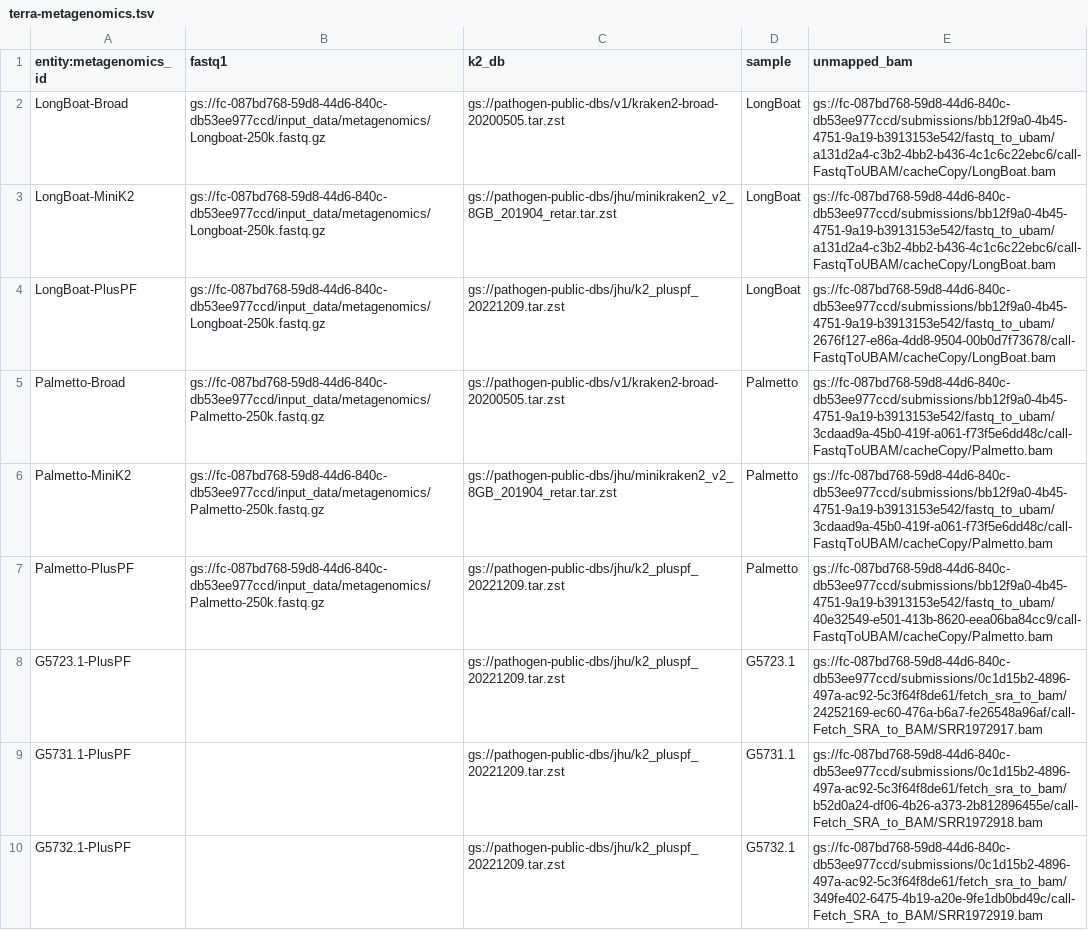
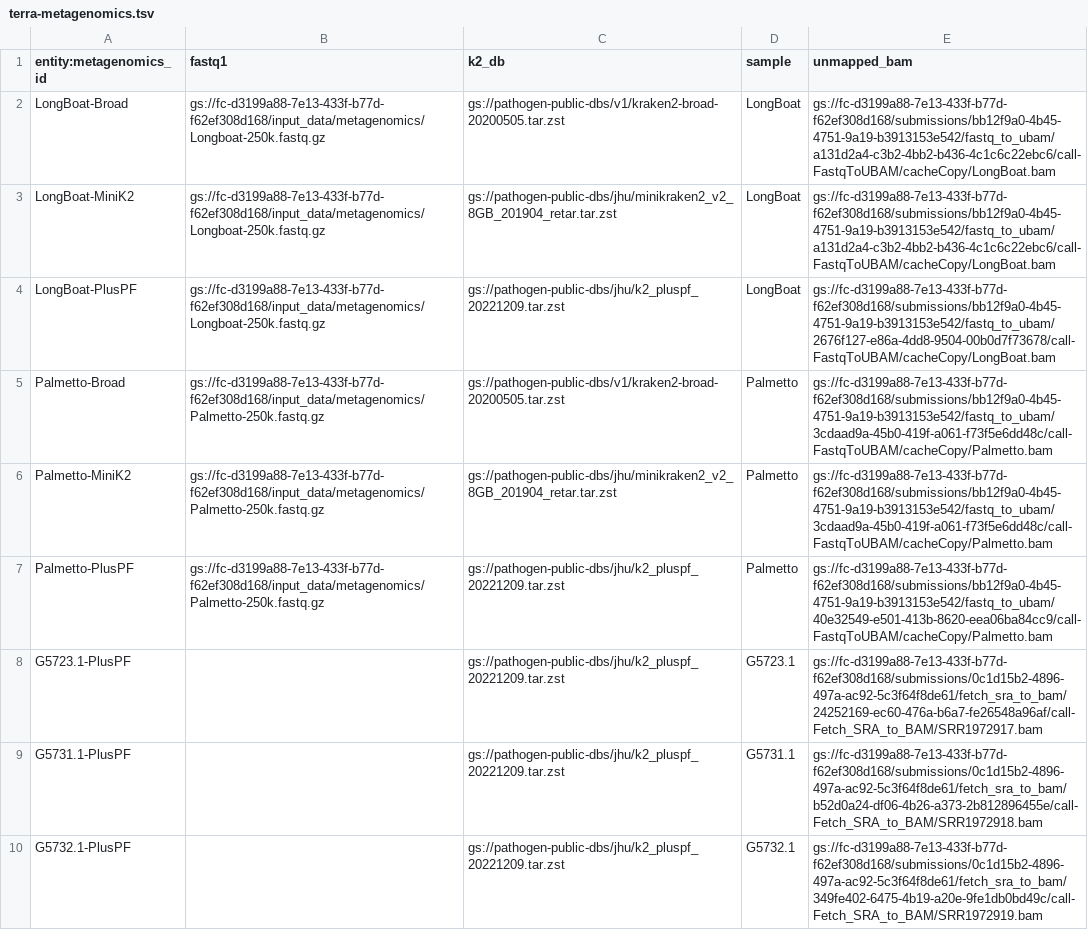
Before and after one commit to broadinstitute/viral-workshops, a TSV file: veme-ngs/terra-metagenomics.tsv, drawn as a sheet; only a part is shown; the diff covers the shown part only; the diff names each change by its address in the sheet, - before the commit and + after, or states it on an @@ line.

```diff
--- a/veme-ngs/terra-metagenomics.tsv
+++ b/veme-ngs/terra-metagenomics.tsv
-B2:B4 (fastq1): gs://fc-087bd768-59d8-44d6-840c-db53ee977ccd/input_data/metagenomics/Longboat-250k.fastq.gz
+B2:B4 (fastq1): gs://fc-d3199a88-7e13-433f-b77d-f62ef308d168/input_data/metagenomics/Longboat-250k.fastq.gz
-E2:E3 (unmapped_bam): gs://fc-087bd768-59d8-44d6-840c-db53ee977ccd/submissions/bb12f9a0-4b45-4751-9a19-b3913153e542/fastq_to_ubam/a131d2a4-c3b2-4bb2-b436-4c1c6c22ebc6/call-FastqToUBAM/cacheCopy/LongBoat.bam
+E2:E3 (unmapped_bam): gs://fc-d3199a88-7e13-433f-b77d-f62ef308d168/submissions/bb12f9a0-4b45-4751-9a19-b3913153e542/fastq_to_ubam/a131d2a4-c3b2-4bb2-b436-4c1c6c22ebc6/call-FastqToUBAM/cacheCopy/LongBoat.bam
-E4 (unmapped_bam): gs://fc-087bd768-59d8-44d6-840c-db53ee977ccd/submissions/bb12f9a0-4b45-4751-9a19-b3913153e542/fastq_to_ubam/2676f127-e86a-4dd8-9504-00b0d7f73678/call-FastqToUBAM/cacheCopy/LongBoat.bam
+E4 (unmapped_bam): gs://fc-d3199a88-7e13-433f-b77d-f62ef308d168/submissions/bb12f9a0-4b45-4751-9a19-b3913153e542/fastq_to_ubam/2676f127-e86a-4dd8-9504-00b0d7f73678/call-FastqToUBAM/cacheCopy/LongBoat.bam
-B5:B7 (fastq1): gs://fc-087bd768-59d8-44d6-840c-db53ee977ccd/input_data/metagenomics/Palmetto-250k.fastq.gz
+B5:B7 (fastq1): gs://fc-d3199a88-7e13-433f-b77d-f62ef308d168/input_data/metagenomics/Palmetto-250k.fastq.gz
-E5:E6 (unmapped_bam): gs://fc-087bd768-59d8-44d6-840c-db53ee977ccd/submissions/bb12f9a0-4b45-4751-9a19-b3913153e542/fastq_to_ubam/3cdaad9a-45b0-419f-a061-f73f5e6dd48c/call-FastqToUBAM/cacheCopy/Palmetto.bam
+E5:E6 (unmapped_bam): gs://fc-d3199a88-7e13-433f-b77d-f62ef308d168/submissions/bb12f9a0-4b45-4751-9a19-b3913153e542/fastq_to_ubam/3cdaad9a-45b0-419f-a061-f73f5e6dd48c/call-FastqToUBAM/cacheCopy/Palmetto.bam
-E7 (unmapped_bam): gs://fc-087bd768-59d8-44d6-840c-db53ee977ccd/submissions/bb12f9a0-4b45-4751-9a19-b3913153e542/fastq_to_ubam/40e32549-e501-413b-8620-eea06ba84cc9/call-FastqToUBAM/cacheCopy/Palmetto.bam
+E7 (unmapped_bam): gs://fc-d3199a88-7e13-433f-b77d-f62ef308d168/submissions/bb12f9a0-4b45-4751-9a19-b3913153e542/fastq_to_ubam/40e32549-e501-413b-8620-eea06ba84cc9/call-FastqToUBAM/cacheCopy/Palmetto.bam
-E8 (unmapped_bam): gs://fc-087bd768-59d8-44d6-840c-db53ee977ccd/submissions/0c1d15b2-4896-497a-ac92-5c3f64f8de61/fetch_sra_to_bam/24252169-ec60-476a-b6a7-fe26548a96af/call-Fetch_SRA_to_BAM/SRR1972917.bam
+E8 (unmapped_bam): gs://fc-d3199a88-7e13-433f-b77d-f62ef308d168/submissions/0c1d15b2-4896-497a-ac92-5c3f64f8de61/fetch_sra_to_bam/24252169-ec60-476a-b6a7-fe26548a96af/call-Fetch_SRA_to_BAM/SRR1972917.bam
-E9 (unmapped_bam): gs://fc-087bd768-59d8-44d6-840c-db53ee977ccd/submissions/0c1d15b2-4896-497a-ac92-5c3f64f8de61/fetch_sra_to_bam/b52d0a24-df06-4b26-a373-2b812896455e/call-Fetch_SRA_to_BAM/SRR1972918.bam
+E9 (unmapped_bam): gs://fc-d3199a88-7e13-433f-b77d-f62ef308d168/submissions/0c1d15b2-4896-497a-ac92-5c3f64f8de61/fetch_sra_to_bam/b52d0a24-df06-4b26-a373-2b812896455e/call-Fetch_SRA_to_BAM/SRR1972918.bam
-E10 (unmapped_bam): gs://fc-087bd768-59d8-44d6-840c-db53ee977ccd/submissions/0c1d15b2-4896-497a-ac92-5c3f64f8de61/fetch_sra_to_bam/349fe402-6475-4b19-a20e-9fe1db0bd49c/call-Fetch_SRA_to_BAM/SRR1972919.bam
+E10 (unmapped_bam): gs://fc-d3199a88-7e13-433f-b77d-f62ef308d168/submissions/0c1d15b2-4896-497a-ac92-5c3f64f8de61/fetch_sra_to_bam/349fe402-6475-4b19-a20e-9fe1db0bd49c/call-Fetch_SRA_to_BAM/SRR1972919.bam
```
Also changed, not shown: 9 edited cells elsewhere in this file, 1 other file.
